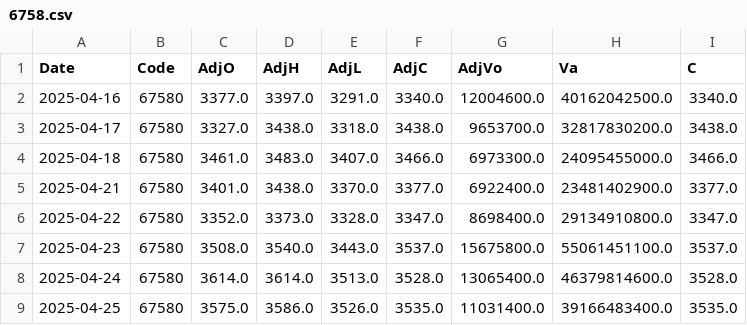
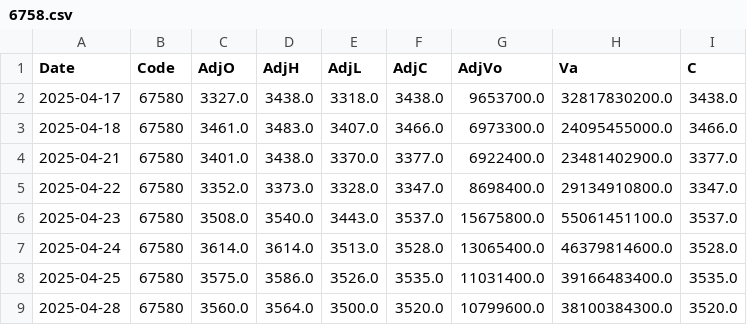
Before and after one commit to katumimae/stock-charts, a CSV file: data/bars/6758.csv, drawn as a sheet; only a part is shown; the shorter side is filled out with more unchanged rows; the diff names each change by its address in the sheet, - before the commit and + after, or states it on an @@ line.

```diff
--- a/data/bars/6758.csv
+++ b/data/bars/6758.csv
-row 2: 2025-04-16 | 67580 | 3377.0 | 3397.0 | 3291.0 | 3340.0 | 12004600.0 | 40162042500.0 | 3340.0
```
Also changed, not shown: data/bars/6501.csv, data/bars/7011.csv, 11 other files.
